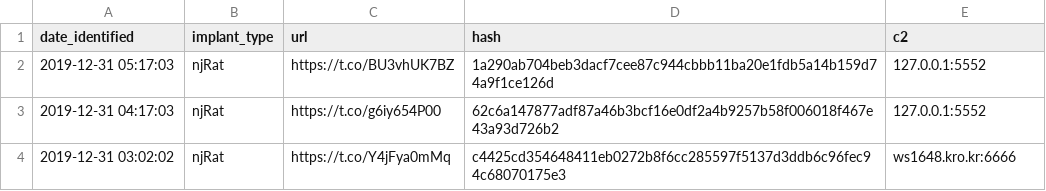
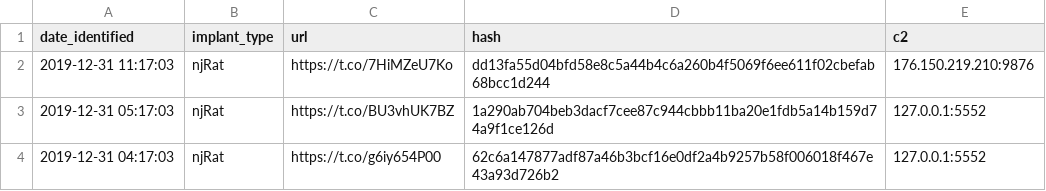
Before and after one commit to signalblur/ScumBots-DataFeed, a CSV file: scumfeed.csv, drawn as a sheet; only a part is shown; the shorter side is filled out with more unchanged rows.

```diff
--- a/scumfeed.csv
+++ b/scumfeed.csv
@@ -1,2 +1,3 @@
 date_identified,implant_type,url,hash,c2
+2019-12-31 11:17:03,njRat,https://t.co/7HiMZeU7Ko,dd13fa55d04bfd58e8c5a44b4c6a260b4f5069f6ee611f02cbefab68bcc1d244,176.150.219.210:9876
 2019-12-31 05:17:03,njRat,https://t.co/BU3vhUK7BZ,1a290ab704beb3dacf7cee87c944cbbb11ba20e1fdb5a14b159d74a9f1ce126d,127.0.0.1:5552
```
Also changed, not shown: 1 other file.
